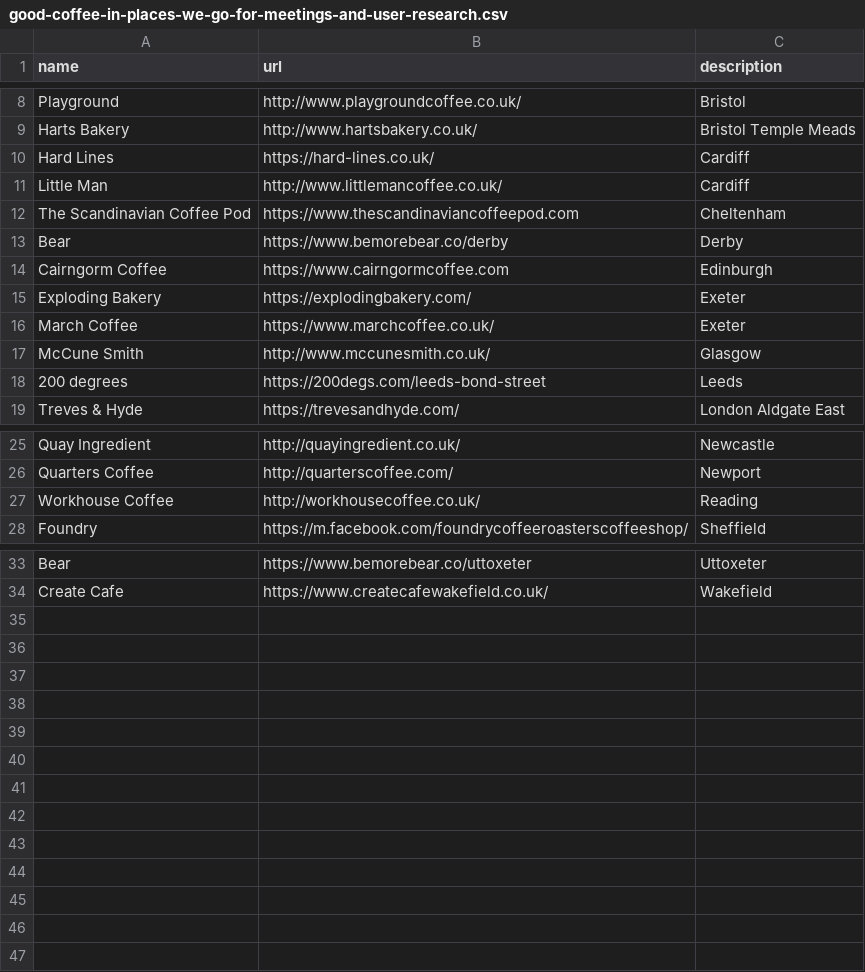
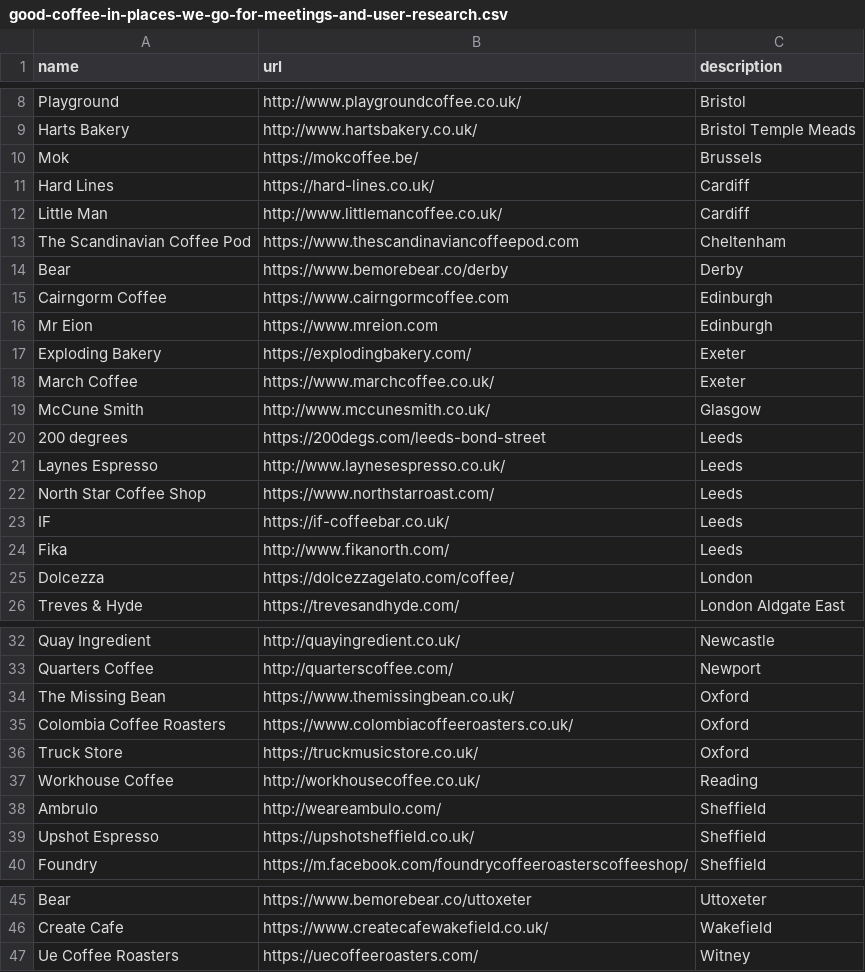
Before and after one commit to benjystanton/benjystanton.github.io, a CSV file: _data/good-coffee-in-places-we-go-for-meetings-and-user-research.csv, drawn as a sheet; only a part is shown, gaps mark what is left out; the diff names each change by its address in the sheet, - before the commit and + after, or states it on an @@ line.

Commit message:
More coffee

```diff
--- a/_data/good-coffee-in-places-we-go-for-meetings-and-user-research.csv
+++ b/_data/good-coffee-in-places-we-go-for-meetings-and-user-research.csv
+row 10: Mok | https://mokcoffee.be/ | Brussels
+row 16: Mr Eion | https://www.mreion.com | Edinburgh
+row 21: Laynes Espresso | http://www.laynesespresso.co.uk/ | Leeds
+row 22: North Star Coffee Shop | https://www.northstarroast.com/ | Leeds
+row 23: IF | https://if-coffeebar.co.uk/ | Leeds
+row 24: Fika | http://www.fikanorth.com/ | Leeds
+row 25: Dolcezza | https://dolcezzagelato.com/coffee/ | London
+row 34: The Missing Bean | https://www.themissingbean.co.uk/ | Oxford
+row 35: Colombia Coffee Roasters | https://www.colombiacoffeeroasters.co.uk/ | Oxford
+row 36: Truck Store | https://truckmusicstore.co.uk/ | Oxford
+row 38: Ambrulo | http://weareambulo.com/ | Sheffield
+row 39: Upshot Espresso | https://upshotsheffield.co.uk/ | Sheffield
+row 47: Ue Coffee Roasters | https://uecoffeeroasters.com/ | Witney
```
Also changed, not shown: 3 other files.
